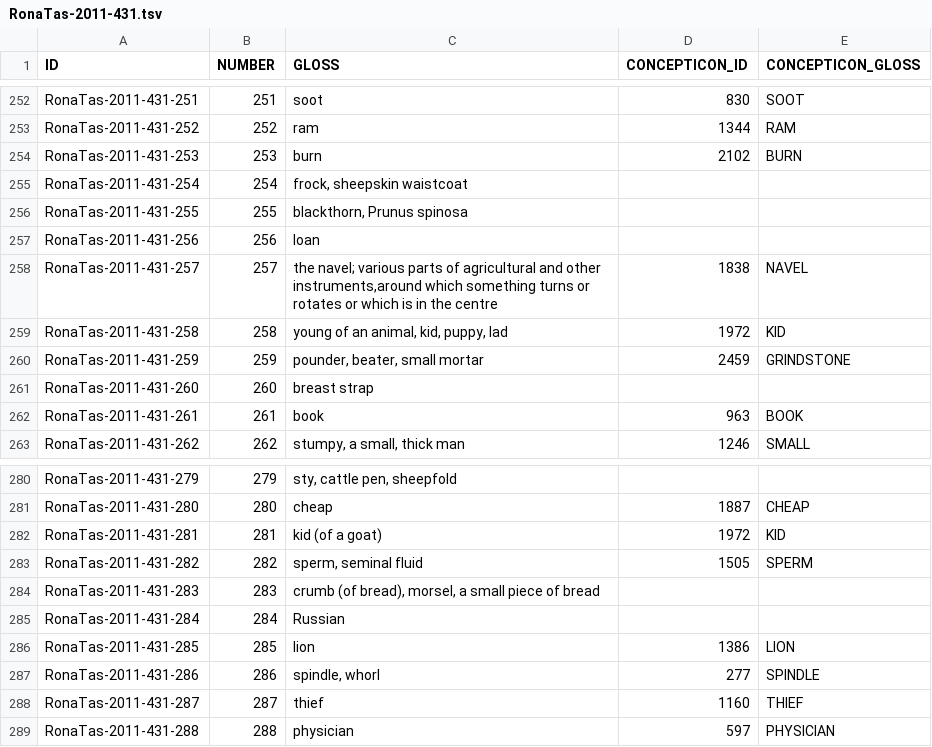
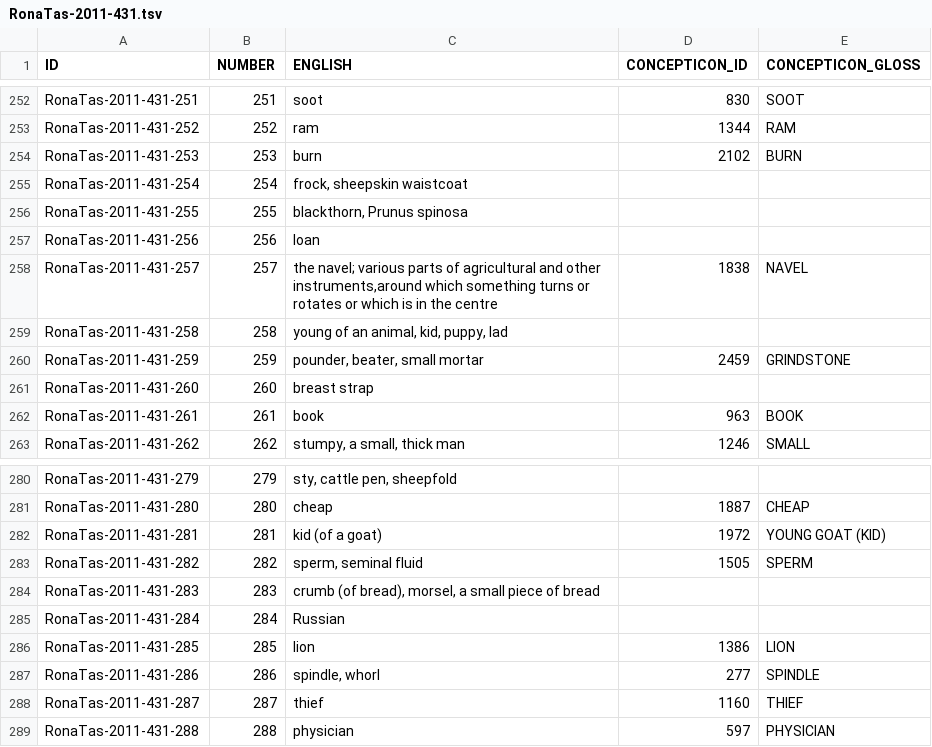
Before and after one commit to concepticon/concepticon-data, a TSV file: concepticondata/conceptlists/RonaTas-2011-431.tsv, drawn as a sheet; only a part is shown, gaps mark what is left out; the diff names each change by its address in the sheet, - before the commit and + after, or states it on an @@ line.

Commit message:
changed "gloss" to English
removed 1972 KID once and replaced it once with YOUNG GOAT (KID)

```diff
--- a/concepticondata/conceptlists/RonaTas-2011-431.tsv
+++ b/concepticondata/conceptlists/RonaTas-2011-431.tsv
-C1: GLOSS
+C1: ENGLISH
-D259 (CONCEPTICON_ID): 1972
+D259 (CONCEPTICON_ID): (empty)
-E259 (CONCEPTICON_GLOSS): KID
+E259 (CONCEPTICON_GLOSS): (empty)
-E282 (CONCEPTICON_GLOSS): KID
+E282 (CONCEPTICON_GLOSS): YOUNG GOAT (KID)
```
Also changed, not shown: 1 other file.
